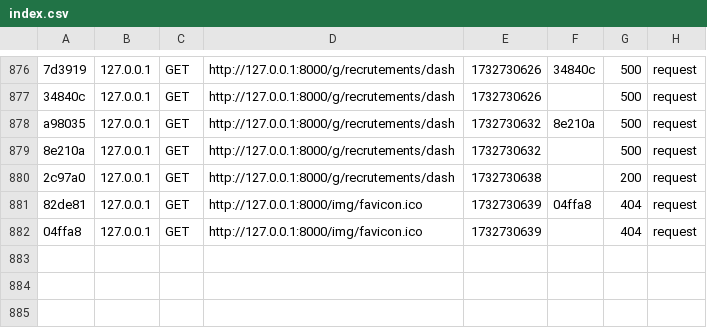
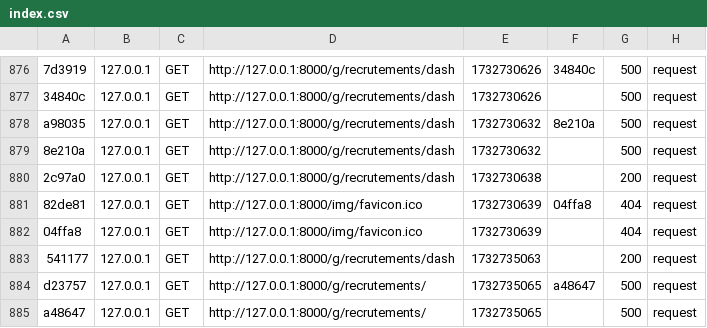
Before and after one commit to Firas-Mahjoubi/EduPlus, a CSV file: var/cache/dev/profiler/index.csv, drawn as a sheet; only a part is shown, gaps mark what is left out.

```diff
--- a/var/cache/dev/profiler/index.csv
+++ b/var/cache/dev/profiler/index.csv
@@ -882 +882,4 @@ a98035,127.0.0.1,GET,http://127.0.0.1:8000/g/recrutements/dash,1732730632,8e210a
 04ffa8,127.0.0.1,GET,http://127.0.0.1:8000/img/favicon.ico,1732730639,,404,request
+541177,127.0.0.1,GET,http://127.0.0.1:8000/g/recrutements/dash,1732735063,,200,request
+d23757,127.0.0.1,GET,http://127.0.0.1:8000/g/recrutements/,1732735065,a48647,500,request
+a48647,127.0.0.1,GET,http://127.0.0.1:8000/g/recrutements/,1732735065,,500,request
```
Also changed, not shown: 16 other files.
